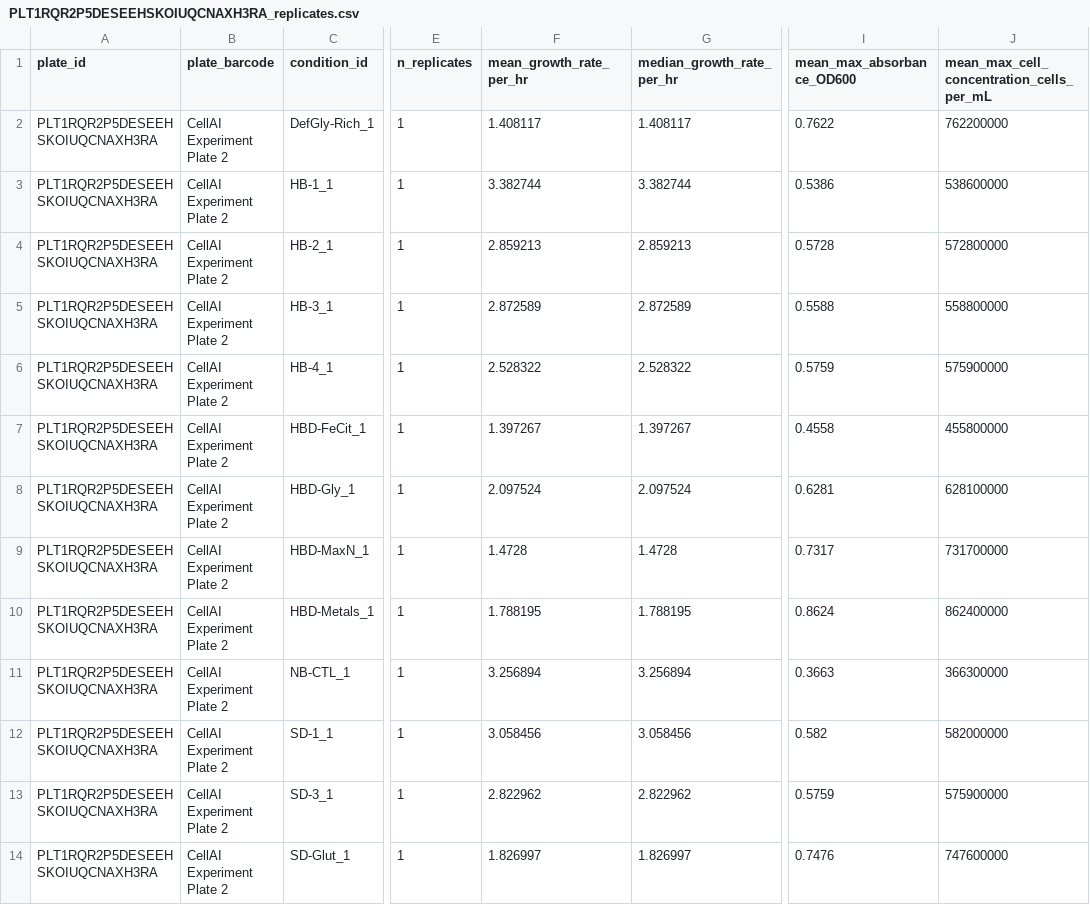
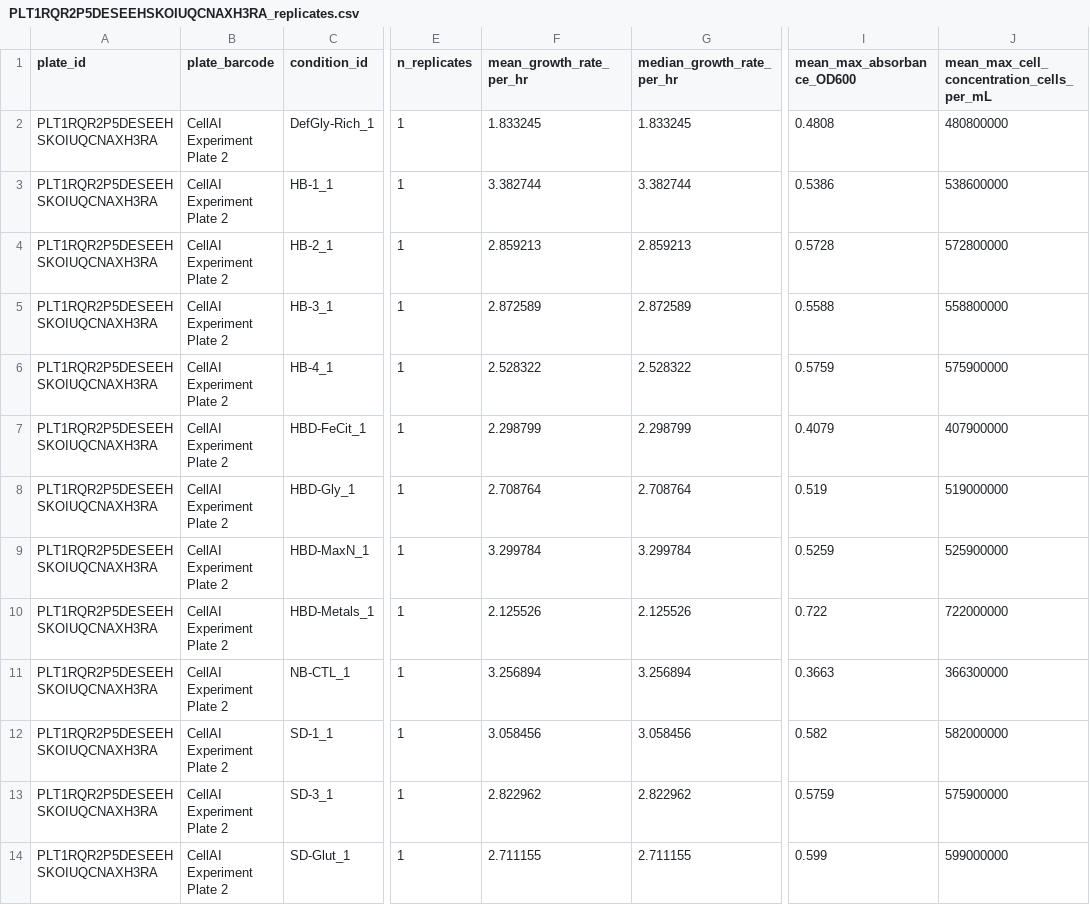
Before and after one commit to vr-beep/cell.ai, a CSV file: data/PLT1RQR2P5DESEEHSKOIUQCNAXH3RA_replicates.csv, drawn as a sheet; only a part is shown, gaps mark what is left out; the diff names each change by its address in the sheet, - before the commit and + after, or states it on an @@ line.

```diff
--- a/data/PLT1RQR2P5DESEEHSKOIUQCNAXH3RA_replicates.csv
+++ b/data/PLT1RQR2P5DESEEHSKOIUQCNAXH3RA_replicates.csv
-F2 (mean_growth_rate_per_hr): 1.408117
+F2 (mean_growth_rate_per_hr): 1.833245
-G2 (median_growth_rate_per_hr): 1.408117
+G2 (median_growth_rate_per_hr): 1.833245
-I2 (mean_max_absorbance_OD600): 0.7622
+I2 (mean_max_absorbance_OD600): 0.4808
-J2: 762200000
+J2: 480800000
-F7 (mean_growth_rate_per_hr): 1.397267
+F7 (mean_growth_rate_per_hr): 2.298799
-G7 (median_growth_rate_per_hr): 1.397267
+G7 (median_growth_rate_per_hr): 2.298799
-I7 (mean_max_absorbance_OD600): 0.4558
+I7 (mean_max_absorbance_OD600): 0.4079
-J7: 455800000
+J7: 407900000
-F8 (mean_growth_rate_per_hr): 2.097524
+F8 (mean_growth_rate_per_hr): 2.708764
-G8 (median_growth_rate_per_hr): 2.097524
+G8 (median_growth_rate_per_hr): 2.708764
-I8 (mean_max_absorbance_OD600): 0.6281
+I8 (mean_max_absorbance_OD600): 0.519
-J8: 628100000
+J8: 519000000
-F9 (mean_growth_rate_per_hr): 1.4728
+F9 (mean_growth_rate_per_hr): 3.299784
-G9 (median_growth_rate_per_hr): 1.4728
+G9 (median_growth_rate_per_hr): 3.299784
-I9 (mean_max_absorbance_OD600): 0.7317
+I9 (mean_max_absorbance_OD600): 0.5259
-J9: 731700000
+J9: 525900000
-F10 (mean_growth_rate_per_hr): 1.788195
+F10 (mean_growth_rate_per_hr): 2.125526
-G10 (median_growth_rate_per_hr): 1.788195
+G10 (median_growth_rate_per_hr): 2.125526
-I10 (mean_max_absorbance_OD600): 0.8624
+I10 (mean_max_absorbance_OD600): 0.722
-J10: 862400000
+J10: 722000000
-F14 (mean_growth_rate_per_hr): 1.826997
+F14 (mean_growth_rate_per_hr): 2.711155
-G14 (median_growth_rate_per_hr): 1.826997
+G14 (median_growth_rate_per_hr): 2.711155
-I14 (mean_max_absorbance_OD600): 0.7476
+I14 (mean_max_absorbance_OD600): 0.599
-J14: 747600000
+J14: 599000000
```
Also changed, not shown: bo_outputs/next_round_plate_condition_map.csv, data/PLT1RLOSUISCDIHOFWDWTLWCUPCOLQ_plate_condition_map.csv, 14 other files.
